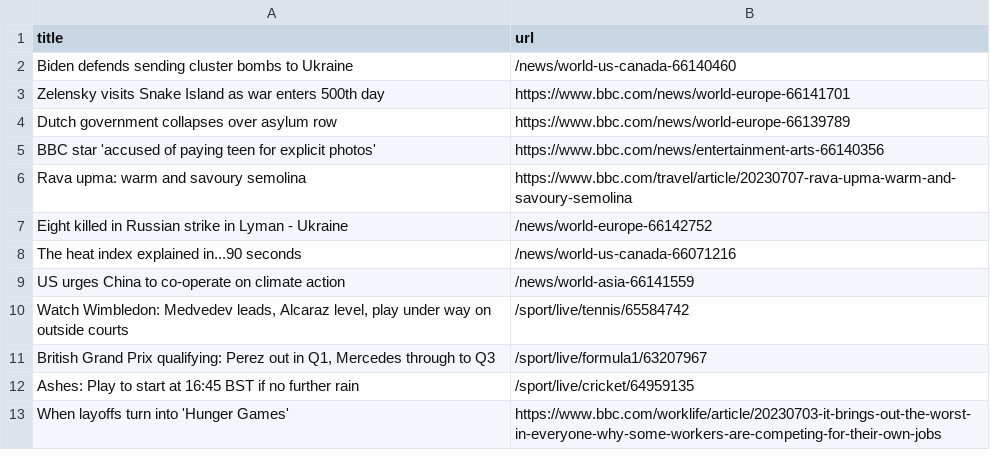
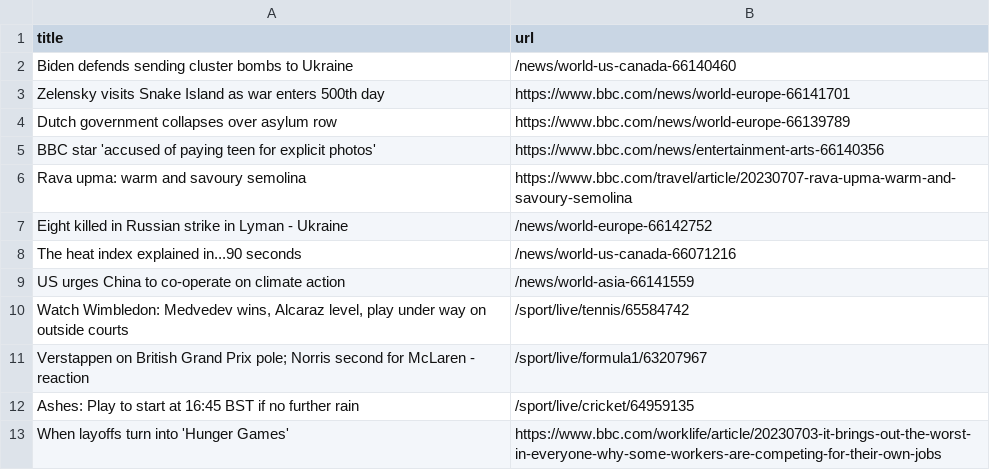
Before and after one commit to vlsachdev/automatic-scraper-bbc, a CSV file: bbc.csv, drawn as a sheet; only a part is shown.

```diff
--- a/bbc.csv
+++ b/bbc.csv
@@ -9,4 +9,4 @@ The heat index explained in...90 seconds,/news/world-us-canada-66071216
 US urges China to co-operate on climate action,/news/world-asia-66141559
-"Watch Wimbledon: Medvedev leads, Alcaraz level, play under way on outside courts",/sport/live/tennis/65584742
-"British Grand Prix qualifying: Perez out in Q1, Mercedes through to Q3",/sport/live/formula1/63207967
+"Watch Wimbledon: Medvedev wins, Alcaraz level, play under way on outside courts",/sport/live/tennis/65584742
+Verstappen on British Grand Prix pole; Norris second for McLaren - reaction,/sport/live/formula1/63207967
 Ashes: Play to start at 16:45 BST if no further rain,/sport/live/cricket/64959135
```
